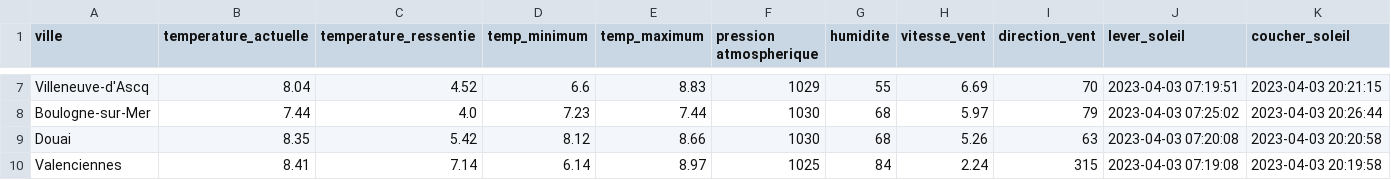
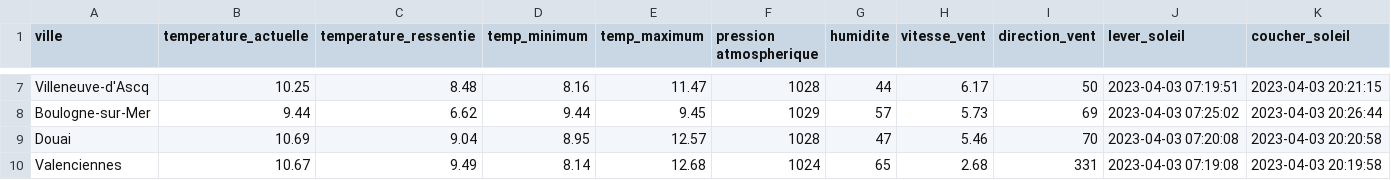
Before and after one commit to DonzerHD/API_OpenWeatherMap-, a CSV file: data/meteo_villes.csv, drawn as a sheet; only a part is shown, gaps mark what is left out; the diff covers the shown part only; the diff names each change by its address in the sheet, - before the commit and + after, or states it on an @@ line.

```diff
--- a/data/meteo_villes.csv
+++ b/data/meteo_villes.csv
-B7 (temperature_actuelle): 8.04
+B7 (temperature_actuelle): 10.25
-C7 (temperature_ressentie): 4.52
+C7 (temperature_ressentie): 8.48
-D7 (temp_minimum): 6.6
+D7 (temp_minimum): 8.16
-E7 (temp_maximum): 8.83
+E7 (temp_maximum): 11.47
-F7 (pression atmospherique): 1029
+F7 (pression atmospherique): 1028
-G7 (humidite): 55
+G7 (humidite): 44
-H7 (vitesse_vent): 6.69
+H7 (vitesse_vent): 6.17
-I7 (direction_vent): 70
+I7 (direction_vent): 50
-B8 (temperature_actuelle): 7.44
+B8 (temperature_actuelle): 9.44
-C8 (temperature_ressentie): 4.0
+C8 (temperature_ressentie): 6.62
-D8 (temp_minimum): 7.23
+D8 (temp_minimum): 9.44
-E8 (temp_maximum): 7.44
+E8 (temp_maximum): 9.45
-F8 (pression atmospherique): 1030
+F8 (pression atmospherique): 1029
-G8 (humidite): 68
+G8 (humidite): 57
-H8 (vitesse_vent): 5.97
+H8 (vitesse_vent): 5.73
-I8 (direction_vent): 79
+I8 (direction_vent): 69
-B9 (temperature_actuelle): 8.35
+B9 (temperature_actuelle): 10.69
-C9 (temperature_ressentie): 5.42
+C9 (temperature_ressentie): 9.04
-D9 (temp_minimum): 8.12
+D9 (temp_minimum): 8.95
-E9 (temp_maximum): 8.66
+E9 (temp_maximum): 12.57
-F9 (pression atmospherique): 1030
+F9 (pression atmospherique): 1028
-G9 (humidite): 68
+G9 (humidite): 47
-H9 (vitesse_vent): 5.26
+H9 (vitesse_vent): 5.46
-I9 (direction_vent): 63
+I9 (direction_vent): 70
-B10 (temperature_actuelle): 8.41
+B10 (temperature_actuelle): 10.67
-C10 (temperature_ressentie): 7.14
+C10 (temperature_ressentie): 9.49
-D10 (temp_minimum): 6.14
+D10 (temp_minimum): 8.14
-E10 (temp_maximum): 8.97
+E10 (temp_maximum): 12.68
-F10 (pression atmospherique): 1025
+F10 (pression atmospherique): 1024
-G10 (humidite): 84
+G10 (humidite): 65
-H10 (vitesse_vent): 2.24
+H10 (vitesse_vent): 2.68
-I10 (direction_vent): 315
+I10 (direction_vent): 331
```
Also changed, not shown: 126 edited cells elsewhere in this file, 7 other files.
